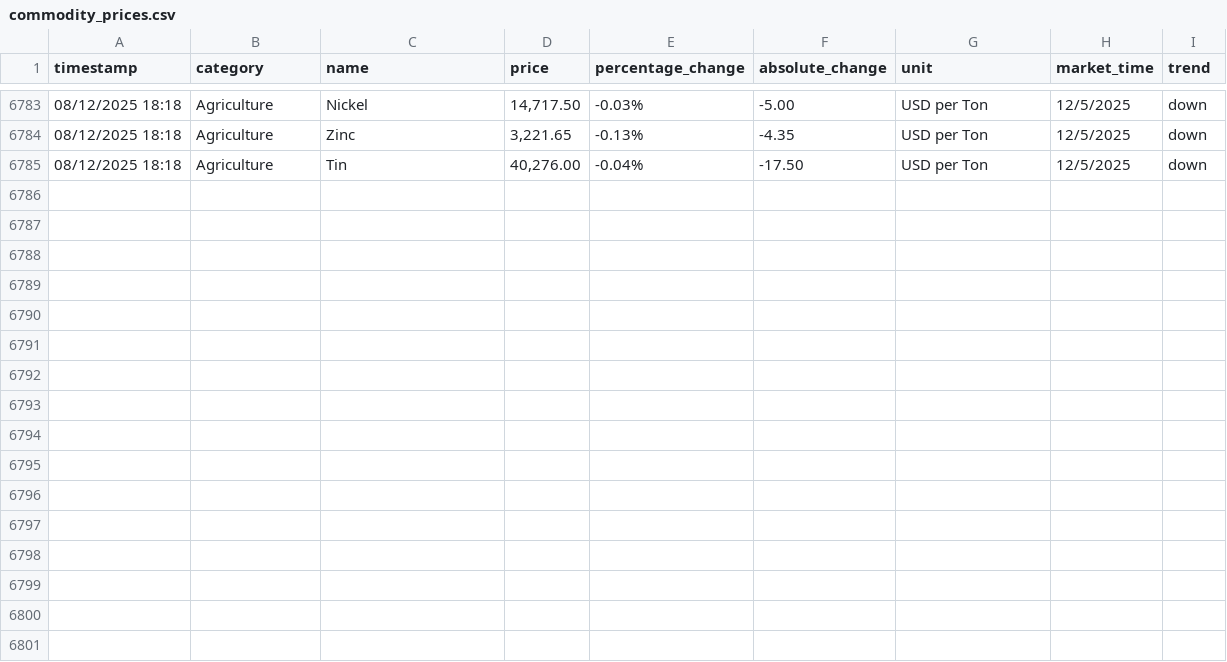
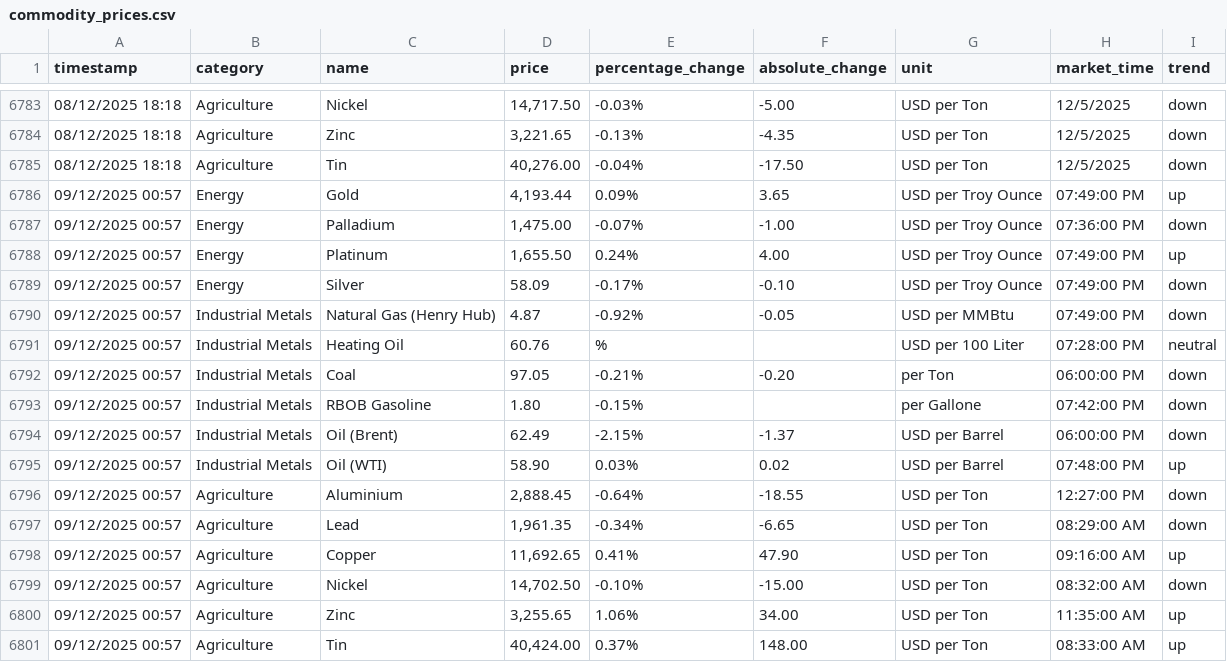
Before and after one commit to yiangostim/commodity-price-scraper, a CSV file: data/commodity_prices.csv, drawn as a sheet; only a part is shown, gaps mark what is left out; the diff names each change by its address in the sheet, - before the commit and + after, or states it on an @@ line.

```diff
--- a/data/commodity_prices.csv
+++ b/data/commodity_prices.csv
+row 6786: 09/12/2025 00:57 | Energy | Gold | 4,193.44 | 0.09% | 3.65 | USD per Troy Ounce | 07:49:00 PM | up
+row 6787: 09/12/2025 00:57 | Energy | Palladium | 1,475.00 | -0.07% | -1.00 | USD per Troy Ounce | 07:36:00 PM | down
+row 6788: 09/12/2025 00:57 | Energy | Platinum | 1,655.50 | 0.24% | 4.00 | USD per Troy Ounce | 07:49:00 PM | up
+row 6789: 09/12/2025 00:57 | Energy | Silver | 58.09 | -0.17% | -0.10 | USD per Troy Ounce | 07:49:00 PM | down
+row 6790: 09/12/2025 00:57 | Industrial Metals | Natural Gas (Henry Hub) | 4.87 | -0.92% | -0.05 | USD per MMBtu | 07:49:00 PM | down
+row 6791: 09/12/2025 00:57 | Industrial Metals | Heating Oil | 60.76 | % |  | USD per 100 Liter | 07:28:00 PM | neutral
+row 6792: 09/12/2025 00:57 | Industrial Metals | Coal | 97.05 | -0.21% | -0.20 | per Ton | 06:00:00 PM | down
+row 6793: 09/12/2025 00:57 | Industrial Metals | RBOB Gasoline | 1.80 | -0.15% |  | per Gallone | 07:42:00 PM | down
+row 6794: 09/12/2025 00:57 | Industrial Metals | Oil (Brent) | 62.49 | -2.15% | -1.37 | USD per Barrel | 06:00:00 PM | down
+row 6795: 09/12/2025 00:57 | Industrial Metals | Oil (WTI) | 58.90 | 0.03% | 0.02 | USD per Barrel | 07:48:00 PM | up
+row 6796: 09/12/2025 00:57 | Agriculture | Aluminium | 2,888.45 | -0.64% | -18.55 | USD per Ton | 12:27:00 PM | down
+row 6797: 09/12/2025 00:57 | Agriculture | Lead | 1,961.35 | -0.34% | -6.65 | USD per Ton | 08:29:00 AM | down
+row 6798: 09/12/2025 00:57 | Agriculture | Copper | 11,692.65 | 0.41% | 47.90 | USD per Ton | 09:16:00 AM | up
+row 6799: 09/12/2025 00:57 | Agriculture | Nickel | 14,702.50 | -0.10% | -15.00 | USD per Ton | 08:32:00 AM | down
+row 6800: 09/12/2025 00:57 | Agriculture | Zinc | 3,255.65 | 1.06% | 34.00 | USD per Ton | 11:35:00 AM | up
+row 6801: 09/12/2025 00:57 | Agriculture | Tin | 40,424.00 | 0.37% | 148.00 | USD per Ton | 08:33:00 AM | up
```
Also changed, not shown: 1 other file.
